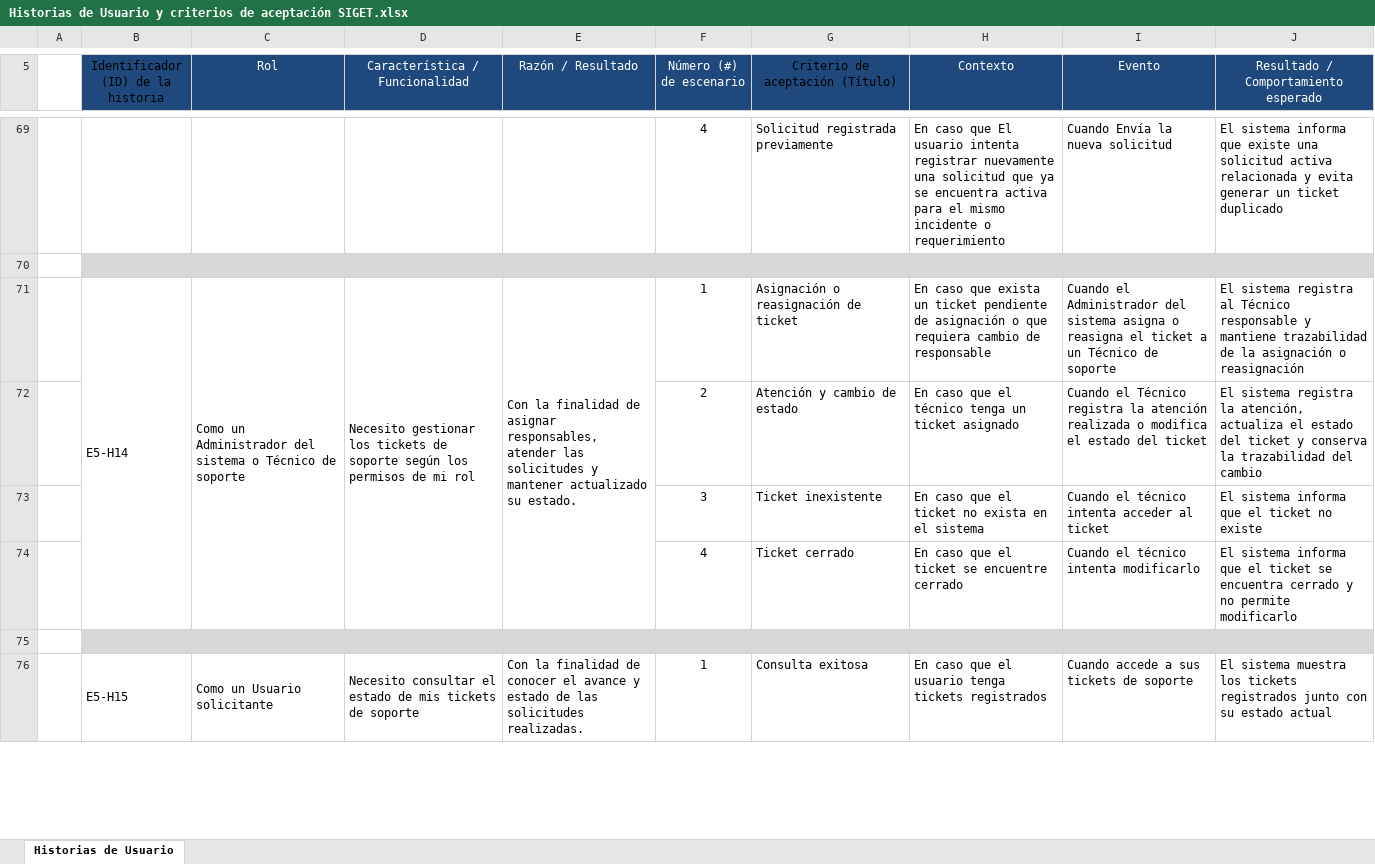
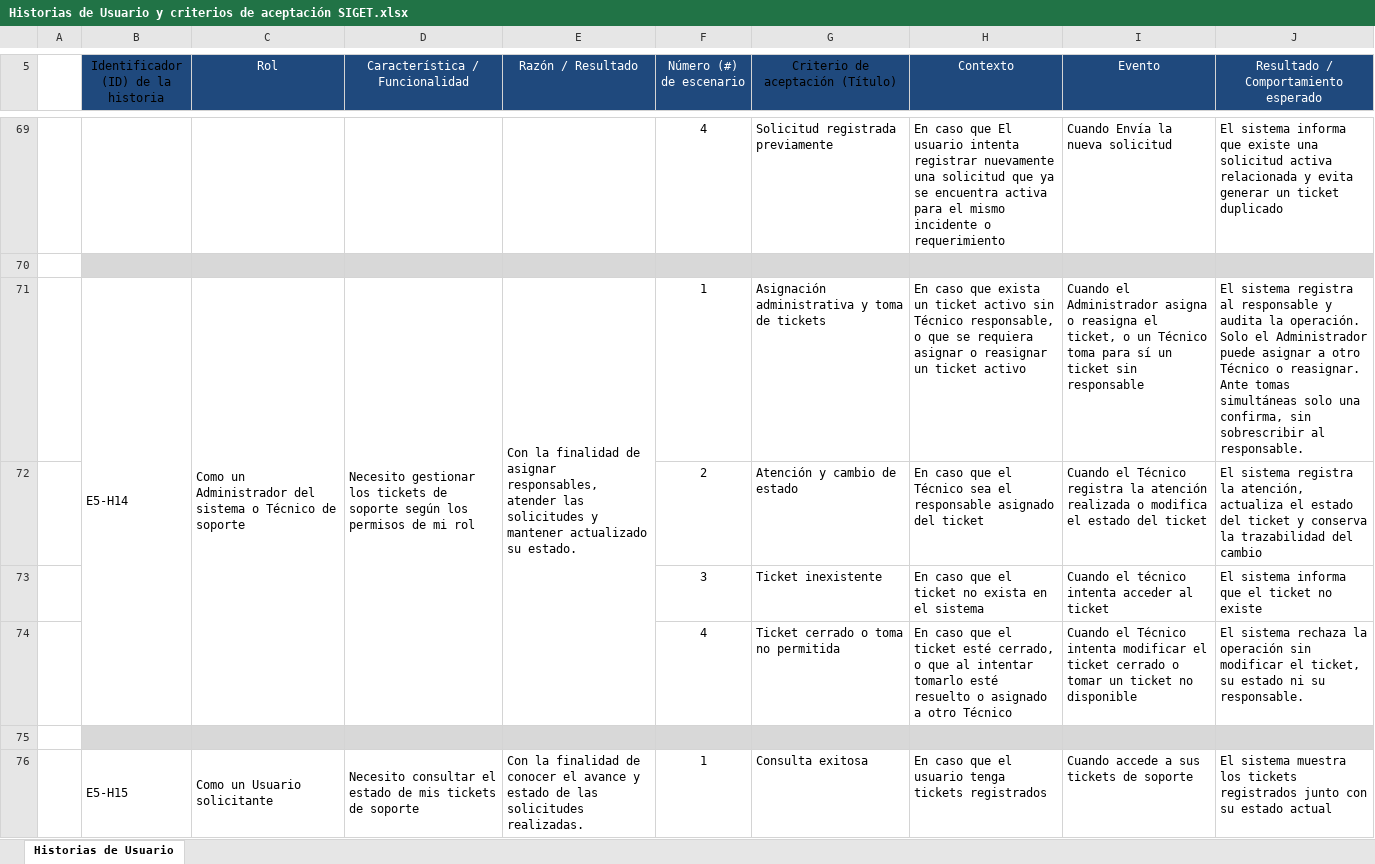
Before and after one commit to NWOOD777/SIGET, an Excel workbook: Fase 2/Evidencias Proyecto/Evidencias de documentación/Documentación/Historias de Usuario y criterios de aceptación SIGET.xlsx, sheet Historias de Usuario, drawn as a sheet; only a part is shown, gaps mark what is left out; values as stored, in another font and other column widths than the file's, no borders; removed rows and columns are numbered as before the commit, all else as after; the diff names each change by its address in the sheet, - before the commit and + after, or states it on an @@ line.

Commit message:
corrección puntual de las historias de usuario.

```diff
--- a/Fase 2/Evidencias Proyecto/Evidencias de documentación/Documentación/Historias de Usuario y criterios de aceptación SIGET.xlsx (sheet Historias de Usuario)
+++ b/Fase 2/Evidencias Proyecto/Evidencias de documentación/Documentación/Historias de Usuario y criterios de aceptación SIGET.xlsx (sheet Historias de Usuario)
-G71 (Criterio de aceptación (Título)): Asignación o reasignación de ticket
+G71 (Criterio de aceptación (Título)): Asignación administrativa y toma de tickets
-H71 (Contexto): …un ticket pendiente de asignación o que requiera cambio de responsable
+H71 (Contexto): …un ticket activo sin Técnico responsable, o que se requiera asignar o reasignar un ticket activo
-I71 (Evento): …el Administrador del sistema asigna o reasigna el ticket a un Técnico de soporte
+I71 (Evento): …el Administrador asigna o reasigna el ticket, o un Técnico toma para sí un ticket sin responsable
-J71: …registra al Técnico responsable y mantiene trazabilidad de la asignación o reasignación
+J71: …registra al responsable y audita la operación. Solo el Administrador puede asignar a otro Técnico o reasignar. Ante tomas simultáneas solo una confirma, sin sobrescribir al responsable.
-H72 (Contexto): …que el técnico tenga un ticket asignado
+H72 (Contexto): …que el Técnico sea el responsable asignado del ticket
-row 74:  |  |  |  |  | 4 | Ticket cerrado | En caso que el ticket se encuentre cerrado | Cuando el técnico intenta modificarlo | El sistema informa que el ticket se encuentra cerrado y no permite modificarlo
+row 74:  |  |  |  |  | 4 | Ticket cerrado o toma no permitida | En caso que el ticket esté cerrado, o que al intentar tomarlo esté resuelto o asignado a otro Técnico | Cuando el Técnico intenta modificar el ticket cerrado o tomar un ticket no disponible | El sistema rechaza la operación sin modificar el ticket, su estado ni su responsable.
```
Also changed, not shown: Fase 2/Evidencias Proyecto/Evidencias de documentación/Documentación/Product Backlog SIGET.xlsx, 2 other files.
